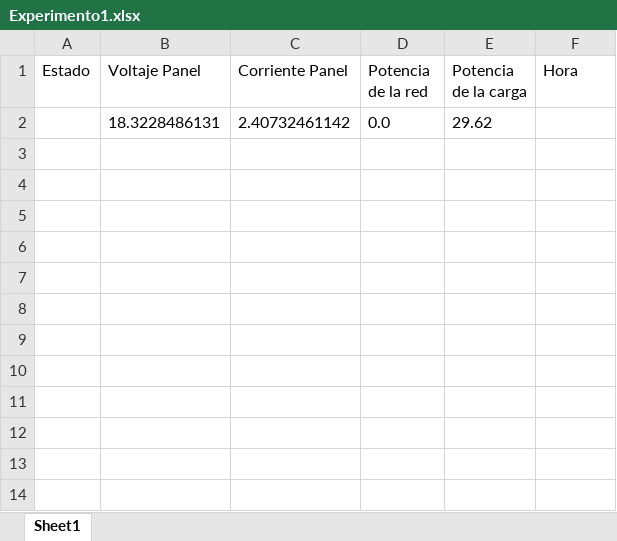
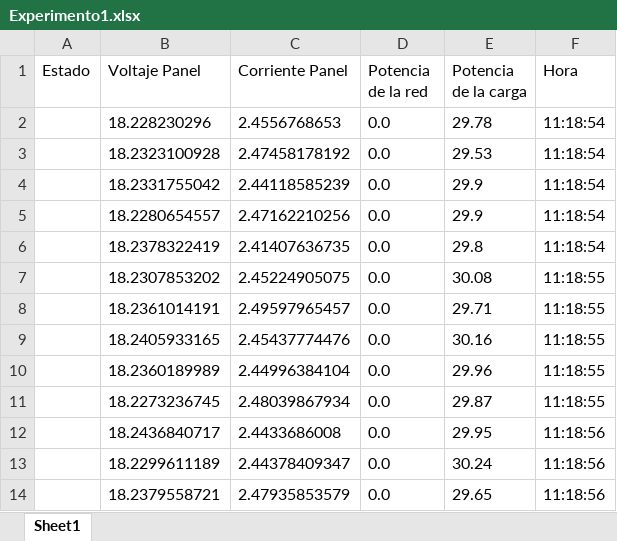
Before and after one commit to Lorainen123/Master, an Excel workbook: Experimento1.xlsx, sheet Sheet1, drawn as a sheet; values as stored, in another font and other column widths than the file's, no borders; removed rows and columns are numbered as before the commit, all else as after; the diff names each change by its address in the sheet, - before the commit and + after, or states it on an @@ line.

Commit message:
aaa

```diff
--- a/Experimento1.xlsx (sheet Sheet1)
+++ b/Experimento1.xlsx (sheet Sheet1)
-row 2:  | 18.3228486131 | 2.40732461142 | 0.0 | 29.62
+row 2:  | 18.228230296 | 2.4556768653 | 0.0 | 29.78 | 11:18:54
+row 3:  | 18.2323100928 | 2.47458178192 | 0.0 | 29.53 | 11:18:54
+row 4:  | 18.2331755042 | 2.44118585239 | 0.0 | 29.9 | 11:18:54
+row 5:  | 18.2280654557 | 2.47162210256 | 0.0 | 29.9 | 11:18:54
+row 6:  | 18.2378322419 | 2.41407636735 | 0.0 | 29.8 | 11:18:54
+row 7:  | 18.2307853202 | 2.45224905075 | 0.0 | 30.08 | 11:18:55
+row 8:  | 18.2361014191 | 2.49597965457 | 0.0 | 29.71 | 11:18:55
+row 9:  | 18.2405933165 | 2.45437774476 | 0.0 | 30.16 | 11:18:55
+row 10:  | 18.2360189989 | 2.44996384104 | 0.0 | 29.96 | 11:18:55
+row 11:  | 18.2273236745 | 2.48039867934 | 0.0 | 29.87 | 11:18:55
+row 12:  | 18.2436840717 | 2.4433686008 | 0.0 | 29.95 | 11:18:56
+row 13:  | 18.2299611189 | 2.44378409347 | 0.0 | 30.24 | 11:18:56
+row 14:  | 18.2379558721 | 2.47935853579 | 0.0 | 29.65 | 11:18:56
```
